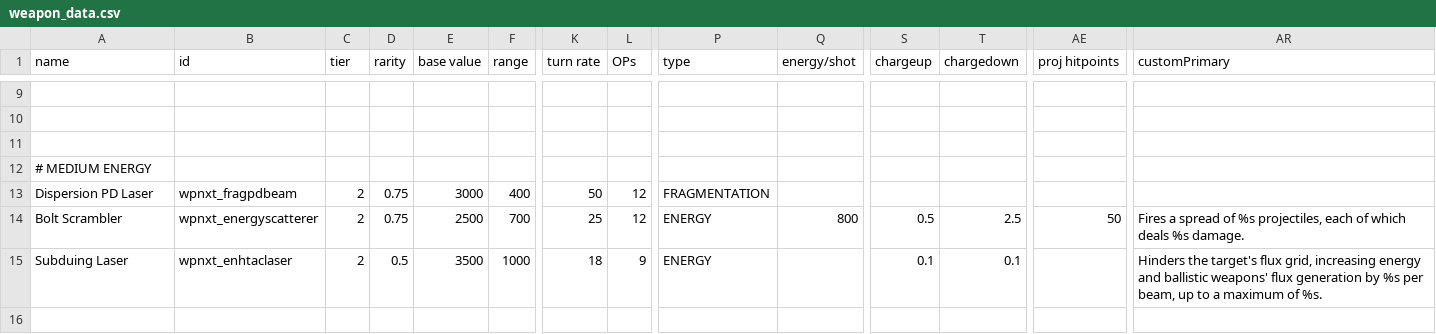
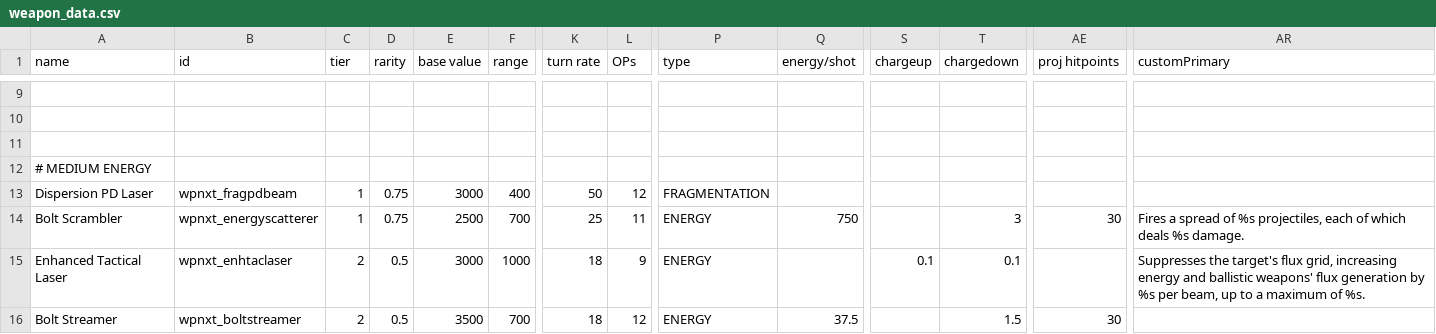
Before and after one commit to qcwxezda/Starsector-Unthemed-Weapons, a CSV file: data/weapons/weapon_data.csv, drawn as a sheet; only a part is shown, gaps mark what is left out; rows hold the shown columns only; the diff covers the shown part only; the diff names each change by its address in the sheet, - before the commit and + after, or states it on an @@ line.

Commit message:
Add needle driver, redo medium energy sprites

```diff
--- a/data/weapons/weapon_data.csv
+++ b/data/weapons/weapon_data.csv
-C13:C14 (tier): 2
+C13:C14 (tier): 1
-L14 (OPs): 12
+L14 (OPs): 11
-Q14 (energy/shot): 800
+Q14 (energy/shot): 750
-S14 (chargeup): 0.5
+S14 (chargeup): (empty)
-T14 (chargedown): 2.5
+T14 (chargedown): 3
-AE14 (proj hitpoints): 50
+AE14 (proj hitpoints): 30
-A15 (name): Subduing Laser
+A15 (name): Enhanced Tactical Laser
-E15 (base value): 3500
+E15 (base value): 3000
-AR15 (customPrimary): Hinders the target's…
+AR15 (customPrimary): Suppresses the target's…
-row 16: (empty)
+row 16: Bolt Streamer | wpnxt_boltstreamer | 2 | 0.5 | 3500 | 700 | 18 | 12 | ENERGY | 37.5 |  | 1.5 | 30
```
Also changed, not shown: 1 added row and 4 edited cells elsewhere in this file, 41 other files.
